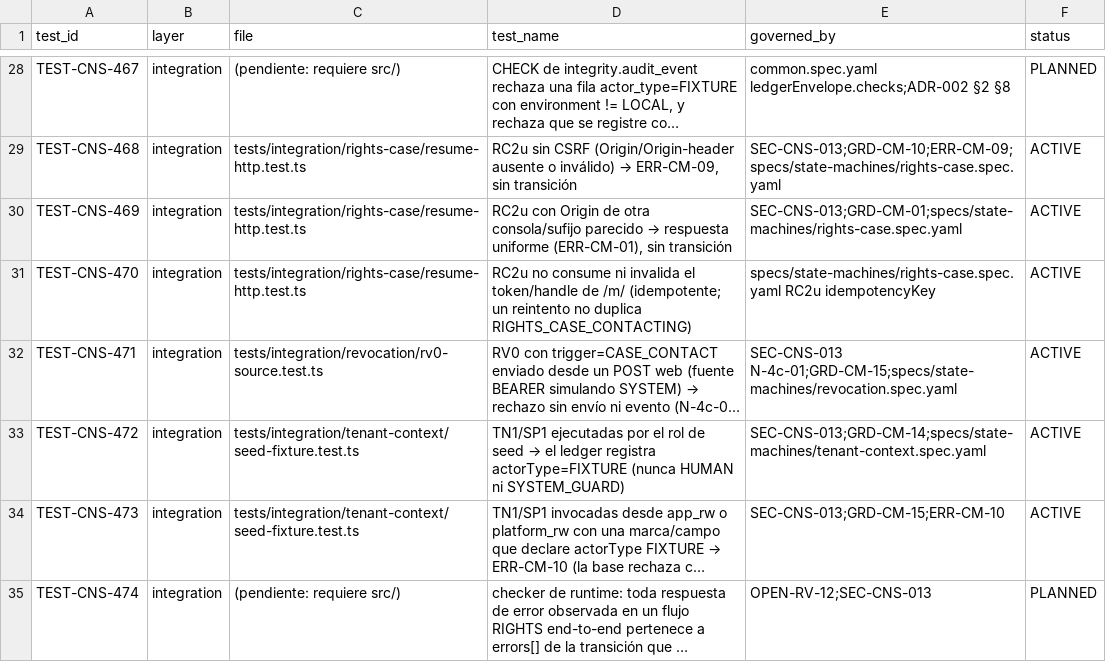
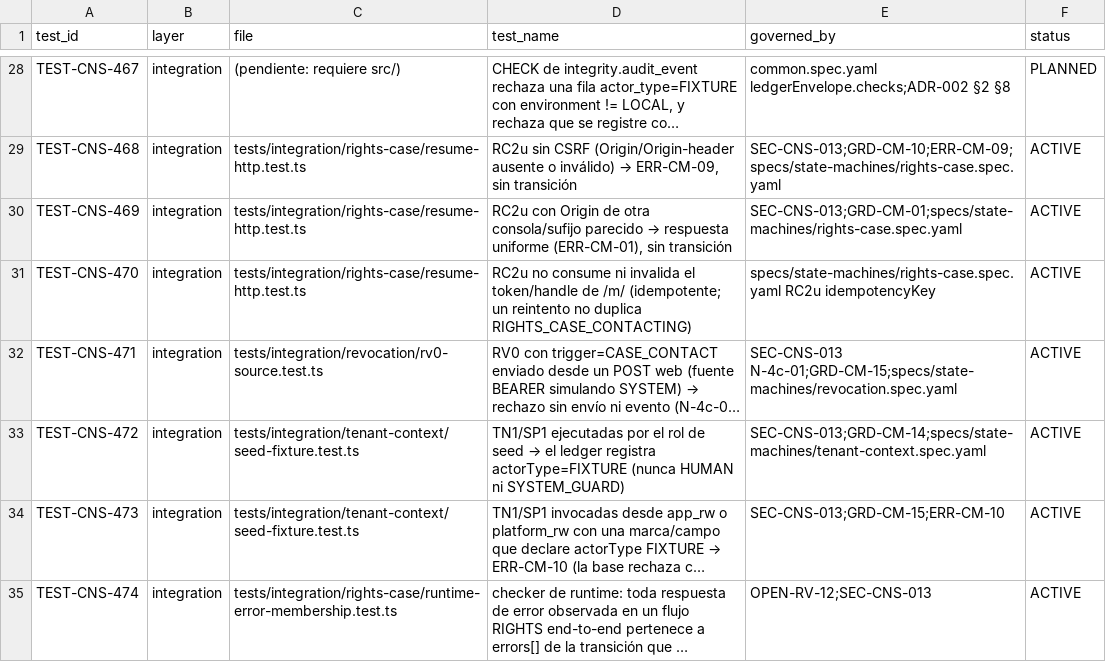
Before and after one commit to carlosoyarzun/betaconsent, a CSV file: traceability/test-matrix.csv, drawn as a sheet; only a part is shown, gaps mark what is left out; long unchanged cells end in …; the diff names each change by its address in the sheet, - before the commit and + after, or states it on an @@ line.

```diff
--- a/traceability/test-matrix.csv
+++ b/traceability/test-matrix.csv
-C35 (file): (pendiente: requiere src/)
+C35 (file): tests/integration/rights-case/runtime-error-membership.test.ts
-F35 (status): PLANNED
+F35 (status): ACTIVE
```
Also changed, not shown: 2 other files.
